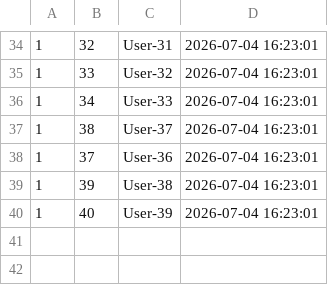
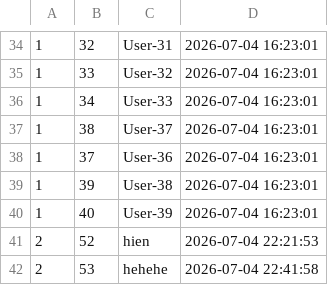
Before and after one commit to hienvanla5/CinemaBooking, a CSV file: src/main/resources/data/bookings.csv, drawn as a sheet; only a part is shown, gaps mark what is left out; the diff names each change by its address in the sheet, - before the commit and + after, or states it on an @@ line.

```diff
--- a/src/main/resources/data/bookings.csv
+++ b/src/main/resources/data/bookings.csv
+row 41: 2 | 52 | hien | 2026-07-04 22:21:53
+row 42: 2 | 53 | hehehe | 2026-07-04 22:41:58
```
Also changed, not shown: src/main/resources/data/seats.csv, 23 other files.
